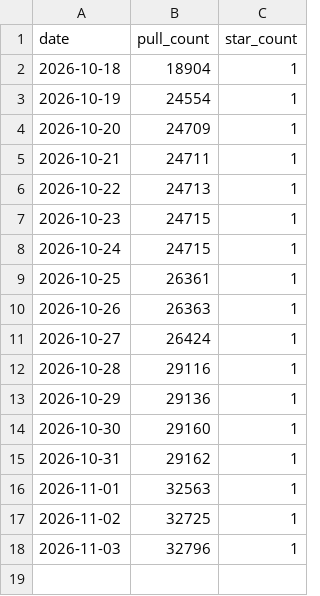
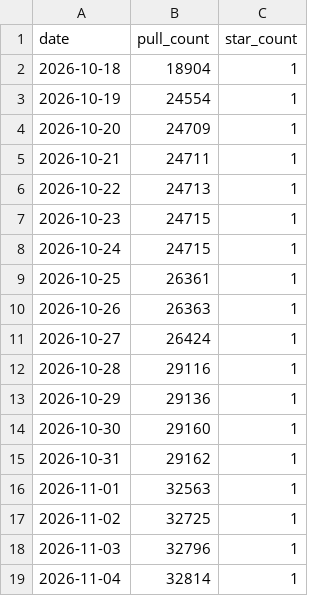
Before and after one commit to msavdert/docker-systemd, a CSV file: stats/pull-counts.csv, drawn as a sheet.

```diff
--- a/stats/pull-counts.csv
+++ b/stats/pull-counts.csv
@@ -18 +18,2 @@ date,pull_count,star_count
 2026-11-03,32796,1
+2026-11-04,32814,1
```
